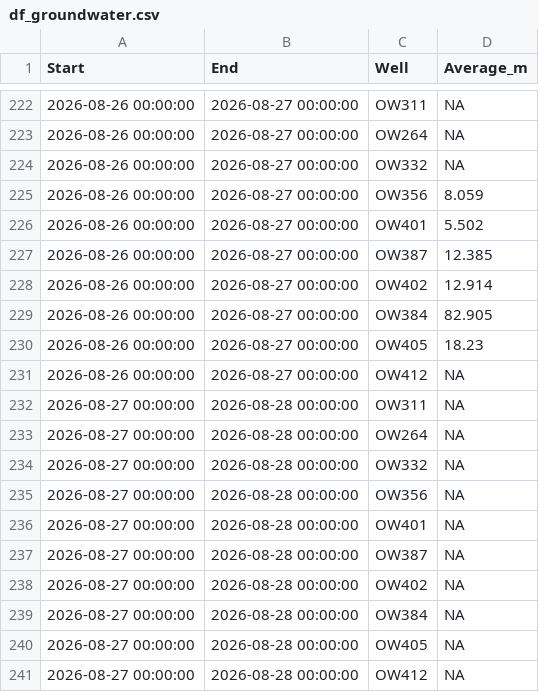
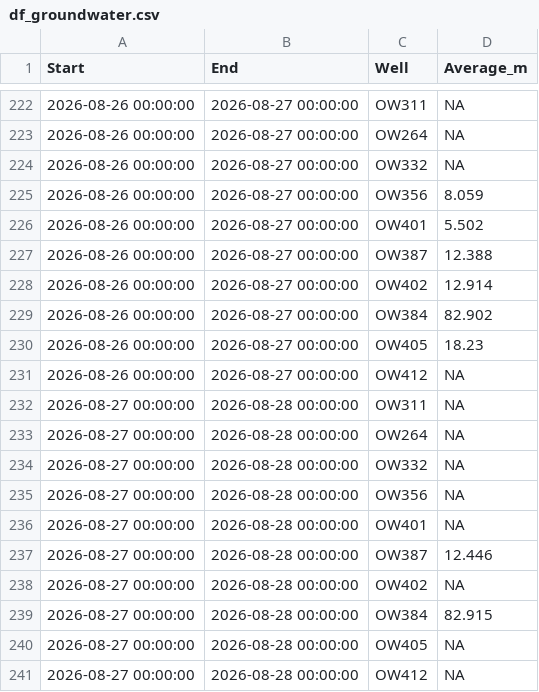
Before and after one commit to TOTA-git/TOTA-Water-Dashboard, a CSV file: data/cache/df_groundwater.csv, drawn as a sheet; only a part is shown, gaps mark what is left out.

```diff
--- a/data/cache/df_groundwater.csv
+++ b/data/cache/df_groundwater.csv
@@ -226,5 +226,5 @@ Start,End,Well,Average_m
 2026-08-26 00:00:00,2026-08-27 00:00:00,OW401,5.502
-2026-08-26 00:00:00,2026-08-27 00:00:00,OW387,12.385
+2026-08-26 00:00:00,2026-08-27 00:00:00,OW387,12.388
 2026-08-26 00:00:00,2026-08-27 00:00:00,OW402,12.914
-2026-08-26 00:00:00,2026-08-27 00:00:00,OW384,82.905
+2026-08-26 00:00:00,2026-08-27 00:00:00,OW384,82.902
 2026-08-26 00:00:00,2026-08-27 00:00:00,OW405,18.23
@@ -236,5 +236,5 @@ Start,End,Well,Average_m
 2026-08-27 00:00:00,2026-08-28 00:00:00,OW401,NA
-2026-08-27 00:00:00,2026-08-28 00:00:00,OW387,NA
+2026-08-27 00:00:00,2026-08-28 00:00:00,OW387,12.446
 2026-08-27 00:00:00,2026-08-28 00:00:00,OW402,NA
-2026-08-27 00:00:00,2026-08-28 00:00:00,OW384,NA
+2026-08-27 00:00:00,2026-08-28 00:00:00,OW384,82.915
 2026-08-27 00:00:00,2026-08-28 00:00:00,OW405,NA
```
Also changed, not shown: data/cache/df_stream_temp.csv, data/cache/refresh_log.csv, 1 other file.
